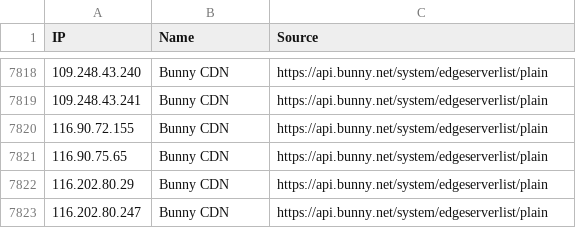
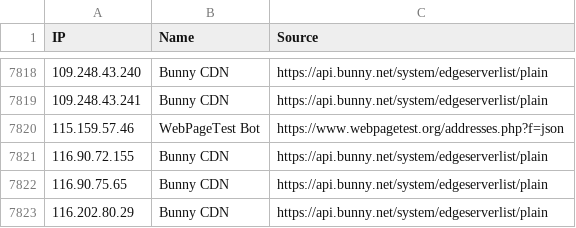
Before and after one commit to sefinek/known-bots-ip-whitelist, a CSV file: lists/all-safe-ips.csv, drawn as a sheet; only a part is shown, gaps mark what is left out; the shorter side is filled out with more unchanged rows.

Commit message:
Auto-update IP lists (6 modified files) - Wed, 18 Jun 2025 04:00:33 GMT

```diff
--- a/lists/all-safe-ips.csv
+++ b/lists/all-safe-ips.csv
@@ -7819,2 +7819,3 @@ IP,Name,Source
 109.248.43.241,Bunny CDN,https://api.bunny.net/system/edgeserverlist/plain
+115.159.57.46,WebPageTest Bot,https://www.webpagetest.org/addresses.php?f=json
 116.90.72.155,Bunny CDN,https://api.bunny.net/system/edgeserverlist/plain
```
Also changed, not shown: lists/webpagetestbot/ips.csv, 4 other files.
